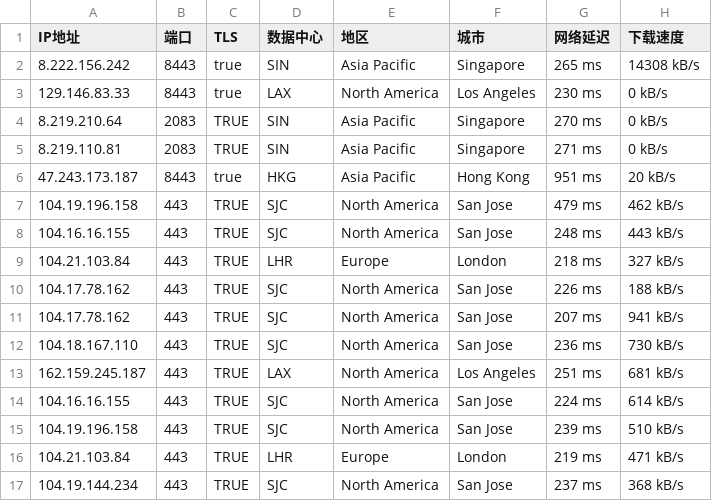
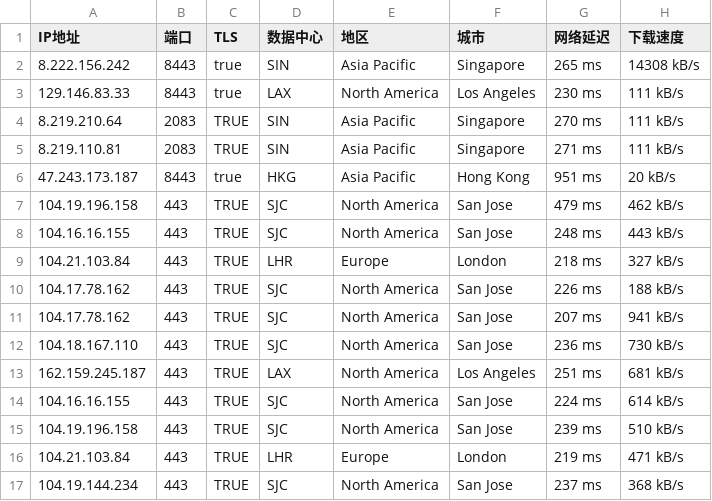
Before and after one commit to xusos/sosxu, a CSV file: ip.csv, drawn as a sheet.

Commit message:
Update ip.csv

```diff
--- a/ip.csv
+++ b/ip.csv
@@ -2,5 +2,5 @@ IP地址,端口,TLS,数据中心,地区,城市,网络延迟,下载速度
 8.222.156.242,8443,true,SIN,Asia Pacific,Singapore,265 ms,14308 kB/s
-129.146.83.33,8443,true,LAX,North America,Los Angeles,230 ms,0 kB/s
-8.219.210.64,2083,TRUE,SIN,Asia Pacific,Singapore,270 ms,0 kB/s
-8.219.110.81,2083,TRUE,SIN,Asia Pacific,Singapore,271 ms,0 kB/s
+129.146.83.33,8443,true,LAX,North America,Los Angeles,230 ms,111 kB/s
+8.219.210.64,2083,TRUE,SIN,Asia Pacific,Singapore,270 ms,111 kB/s
+8.219.110.81,2083,TRUE,SIN,Asia Pacific,Singapore,271 ms,111 kB/s
 47.243.173.187,8443,true,HKG,Asia Pacific,Hong Kong,951 ms,20 kB/s
```
